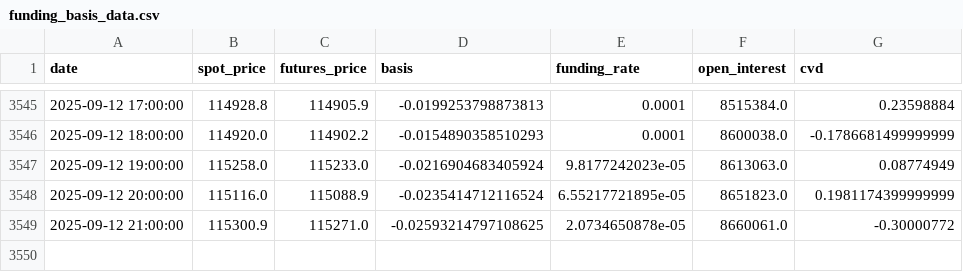
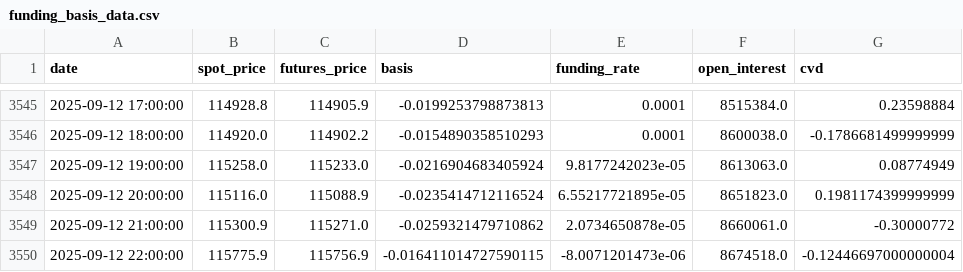
Before and after one commit to olzhas070701/BTC-Futures-Data, a CSV file: funding_basis_data.csv, drawn as a sheet; only a part is shown, gaps mark what is left out.

```diff
--- a/funding_basis_data.csv
+++ b/funding_basis_data.csv
@@ -3548,2 +3548,3 @@ date,spot_price,futures_price,basis,funding_rate,open_interest,cvd
 2025-09-12 20:00:00,115116.0,115088.9,-0.0235414712116524,6.55217721895e-05,8651823.0,0.1981174399999999
-2025-09-12 21:00:00,115300.9,115271.0,-0.02593214797108625,2.0734650878e-05,8660061.0,-0.30000772
+2025-09-12 21:00:00,115300.9,115271.0,-0.0259321479710862,2.0734650878e-05,8660061.0,-0.30000772
+2025-09-12 22:00:00,115775.9,115756.9,-0.016411014727590115,-8.0071201473e-06,8674518.0,-0.12446697000000004
```
